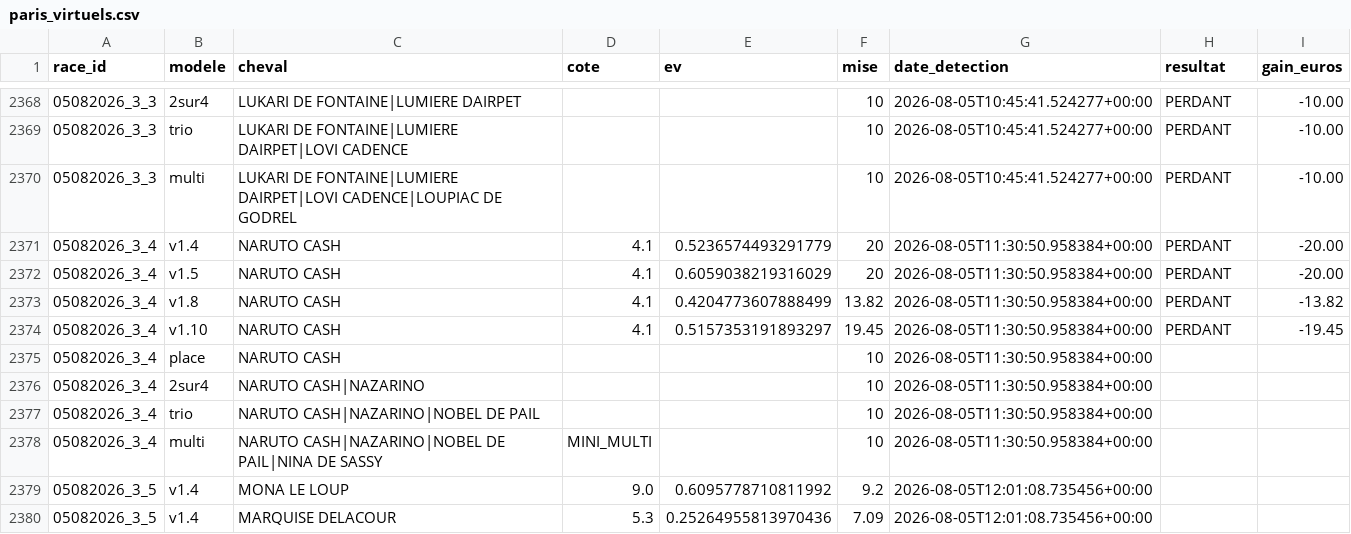
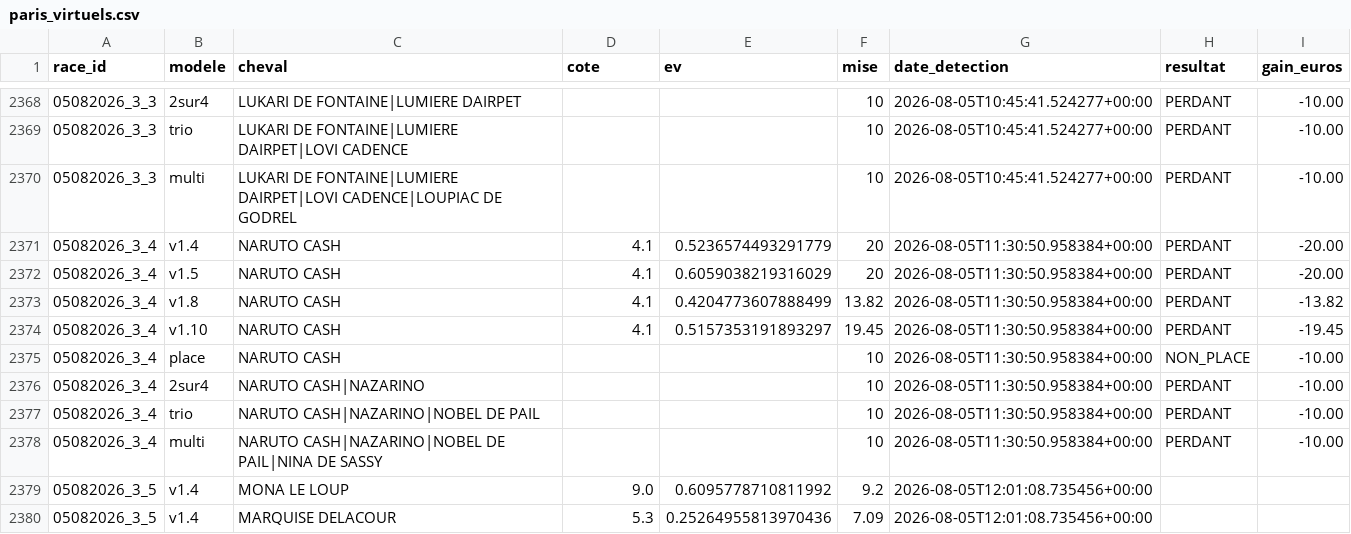
Before and after one commit to Falcon78ux/pmu-paper-trading, a CSV file: paris_virtuels.csv, drawn as a sheet; only a part is shown, gaps mark what is left out.

```diff
--- a/paris_virtuels.csv
+++ b/paris_virtuels.csv
@@ -2374,6 +2374,6 @@ race_id,modele,cheval,cote,ev,mise,date_detection,resultat,gain_euros
 05082026_3_4,v1.10,NARUTO CASH,4.1,0.5157353191893297,19.45,2026-08-05T11:30:50.958384+00:00,PERDANT,-19.45
-05082026_3_4,place,NARUTO CASH,,,10,2026-08-05T11:30:50.958384+00:00,,
-05082026_3_4,2sur4,NARUTO CASH|NAZARINO,,,10,2026-08-05T11:30:50.958384+00:00,,
-05082026_3_4,trio,NARUTO CASH|NAZARINO|NOBEL DE PAIL,,,10,2026-08-05T11:30:50.958384+00:00,,
-05082026_3_4,multi,NARUTO CASH|NAZARINO|NOBEL DE PAIL|NINA DE SASSY,MINI_MULTI,,10,2026-08-05T11:30:50.958384+00:00,,
+05082026_3_4,place,NARUTO CASH,,,10,2026-08-05T11:30:50.958384+00:00,NON_PLACE,-10.00
+05082026_3_4,2sur4,NARUTO CASH|NAZARINO,,,10,2026-08-05T11:30:50.958384+00:00,PERDANT,-10.00
+05082026_3_4,trio,NARUTO CASH|NAZARINO|NOBEL DE PAIL,,,10,2026-08-05T11:30:50.958384+00:00,PERDANT,-10.00
+05082026_3_4,multi,NARUTO CASH|NAZARINO|NOBEL DE PAIL|NINA DE SASSY,,,10,2026-08-05T11:30:50.958384+00:00,PERDANT,-10.00
 05082026_3_5,v1.4,MONA LE LOUP,9.0,0.6095778710811992,9.2,2026-08-05T12:01:08.735456+00:00,,
```
Also changed, not shown: 9 other files.
